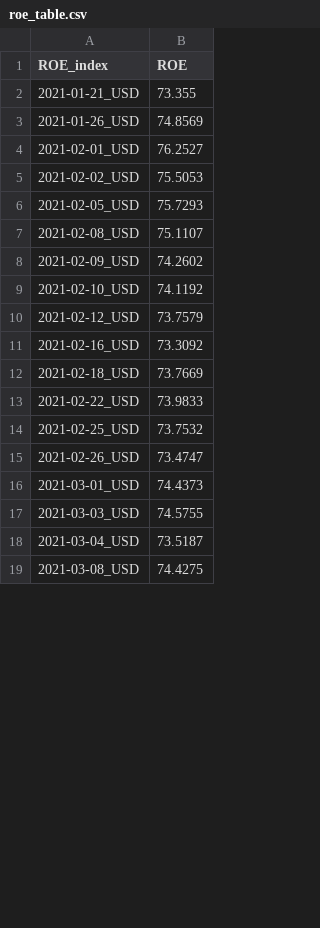
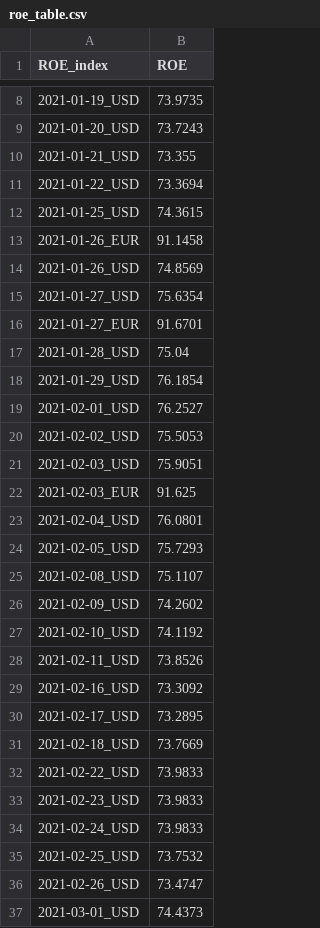
Before and after one commit to SnowArs/VTB, a CSV file: VTB_NEW/roe_table.csv, drawn as a sheet; only a part is shown, gaps mark what is left out; the shorter side is filled out with more unchanged rows; the diff covers the shown part only.

```diff
--- a/VTB_NEW/roe_table.csv
+++ b/VTB_NEW/roe_table.csv
@@ -2,5 +8,17 @@ ROE_index,ROE
+2021-01-19_USD,73.9735
+2021-01-20_USD,73.7243
 2021-01-21_USD,73.355
+2021-01-22_USD,73.3694
+2021-01-25_USD,74.3615
+2021-01-26_EUR,91.1458
 2021-01-26_USD,74.8569
+2021-01-27_USD,75.6354
+2021-01-27_EUR,91.6701
+2021-01-28_USD,75.04
+2021-01-29_USD,76.1854
 2021-02-01_USD,76.2527
 2021-02-02_USD,75.5053
+2021-02-03_USD,75.9051
+2021-02-03_EUR,91.625
+2021-02-04_USD,76.0801
 2021-02-05_USD,75.7293
@@ -9,6 +27,9 @@ ROE_index,ROE
 2021-02-10_USD,74.1192
-2021-02-12_USD,73.7579
+2021-02-11_USD,73.8526
 2021-02-16_USD,73.3092
+2021-02-17_USD,73.2895
 2021-02-18_USD,73.7669
 2021-02-22_USD,73.9833
+2021-02-23_USD,73.9833
+2021-02-24_USD,73.9833
 2021-02-25_USD,73.7532
```
Also changed, not shown: 40 added rows and 29 removed rows elsewhere in this file, 3 other files.
